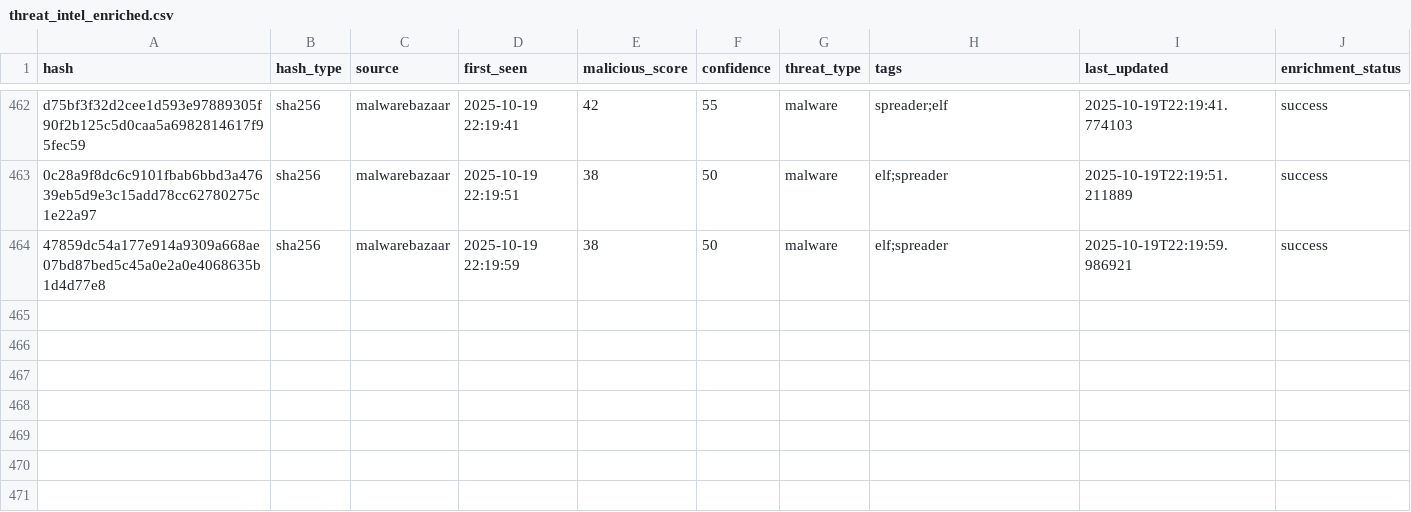
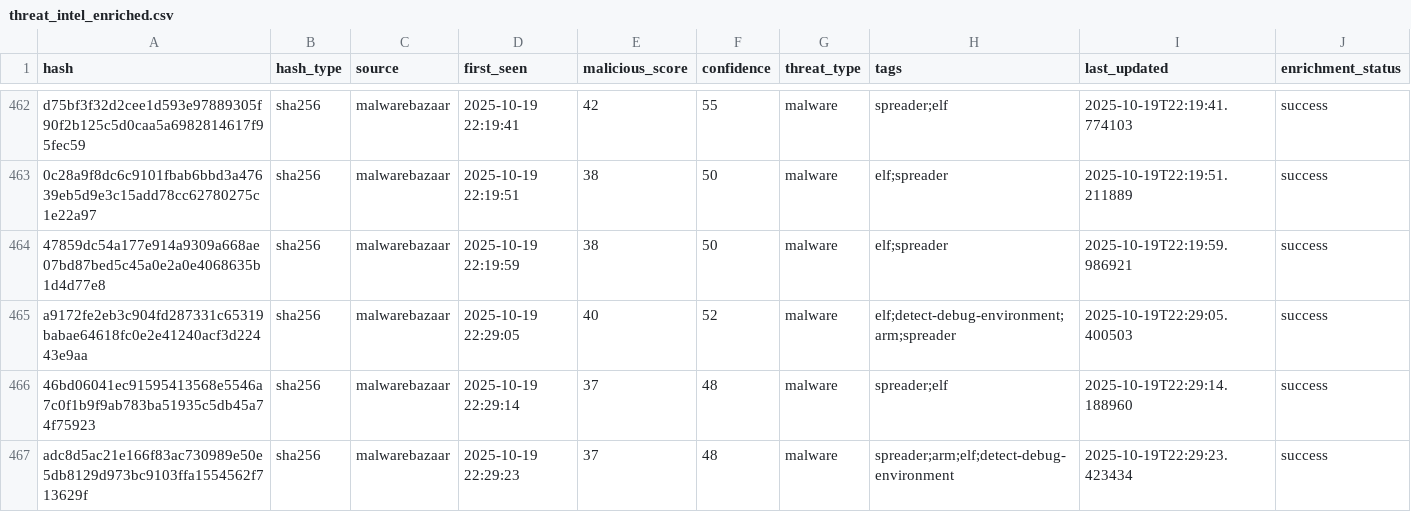
Before and after one commit to mohamadyaghoobii/threat-intelligence, a CSV file: lookups/threat_intel_enriched.csv, drawn as a sheet; only a part is shown, gaps mark what is left out; the diff names each change by its address in the sheet, - before the commit and + after, or states it on an @@ line.

Commit message:
Auto: 20251019_223016

```diff
--- a/lookups/threat_intel_enriched.csv
+++ b/lookups/threat_intel_enriched.csv
+row 465: a9172fe2eb3c904fd287331c65319babae64618fc0e2e41240acf3d22443e9aa | sha256 | malwarebazaar | 2025-10-19 22:29:05 | 40 | 52 | malware | elf;detect-debug-environment;arm;spreader | 2025-10-19T22:29:05.400503 | success
+row 466: 46bd06041ec91595413568e5546a7c0f1b9f9ab783ba51935c5db45a74f75923 | sha256 | malwarebazaar | 2025-10-19 22:29:14 | 37 | 48 | malware | spreader;elf | 2025-10-19T22:29:14.188960 | success
+row 467: adc8d5ac21e166f83ac730989e50e5db8129d973bc9103ffa1554562f713629f | sha256 | malwarebazaar | 2025-10-19 22:29:23 | 37 | 48 | malware | spreader;arm;elf;detect-debug-environment | 2025-10-19T22:29:23.423434 | success
```
